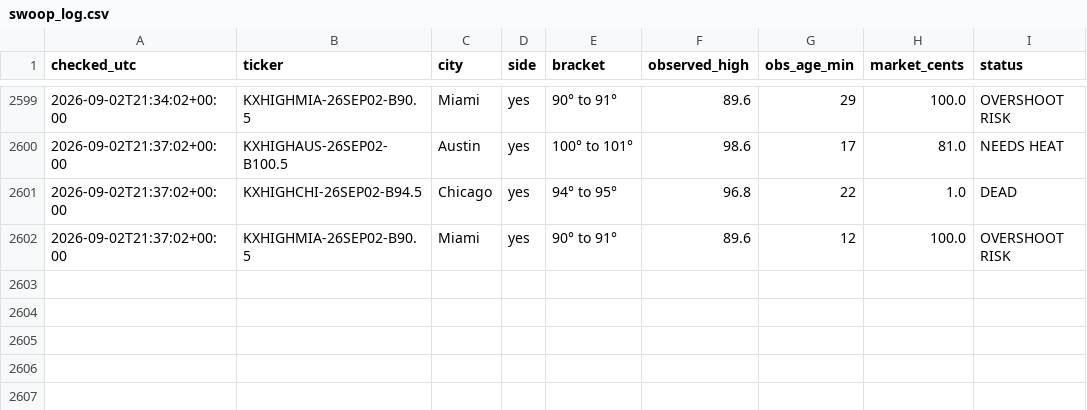
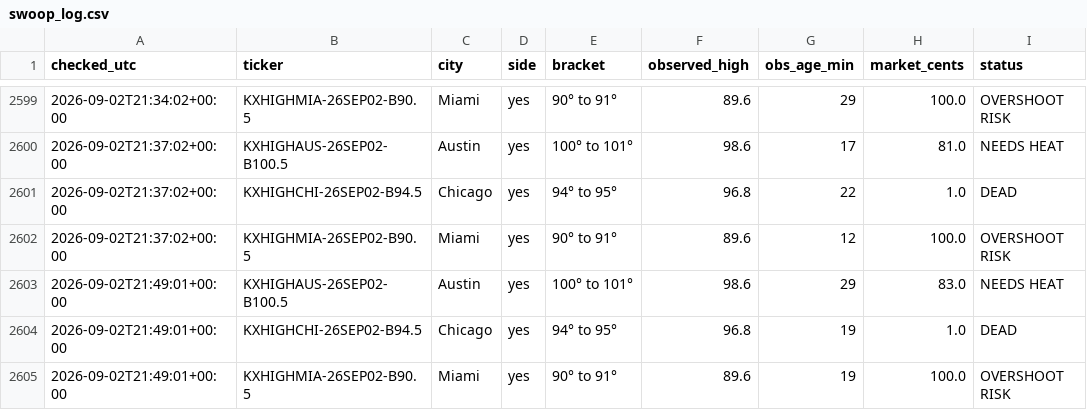
Before and after one commit to chrisscott2526-prog/Weather-Bot, a CSV file: swoop_log.csv, drawn as a sheet; only a part is shown, gaps mark what is left out; the diff names each change by its address in the sheet, - before the commit and + after, or states it on an @@ line.

```diff
--- a/swoop_log.csv
+++ b/swoop_log.csv
+row 2603: 2026-09-02T21:49:01+00:00 | KXHIGHAUS-26SEP02-B100.5 | Austin | yes | 100° to 101° | 98.6 | 29 | 83.0 | NEEDS HEAT
+row 2604: 2026-09-02T21:49:01+00:00 | KXHIGHCHI-26SEP02-B94.5 | Chicago | yes | 94° to 95° | 96.8 | 19 | 1.0 | DEAD
+row 2605: 2026-09-02T21:49:01+00:00 | KXHIGHMIA-26SEP02-B90.5 | Miami | yes | 90° to 91° | 89.6 | 19 | 100.0 | OVERSHOOT RISK
```
Also changed, not shown: daily_highs.csv, 2 other files.
